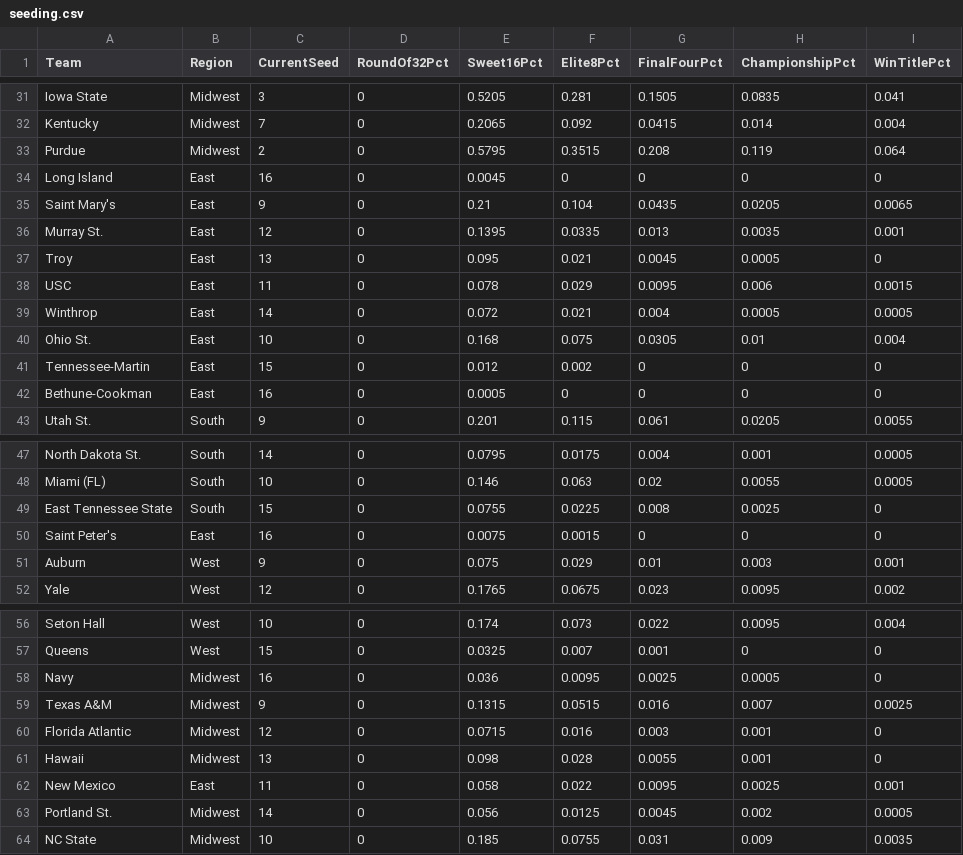
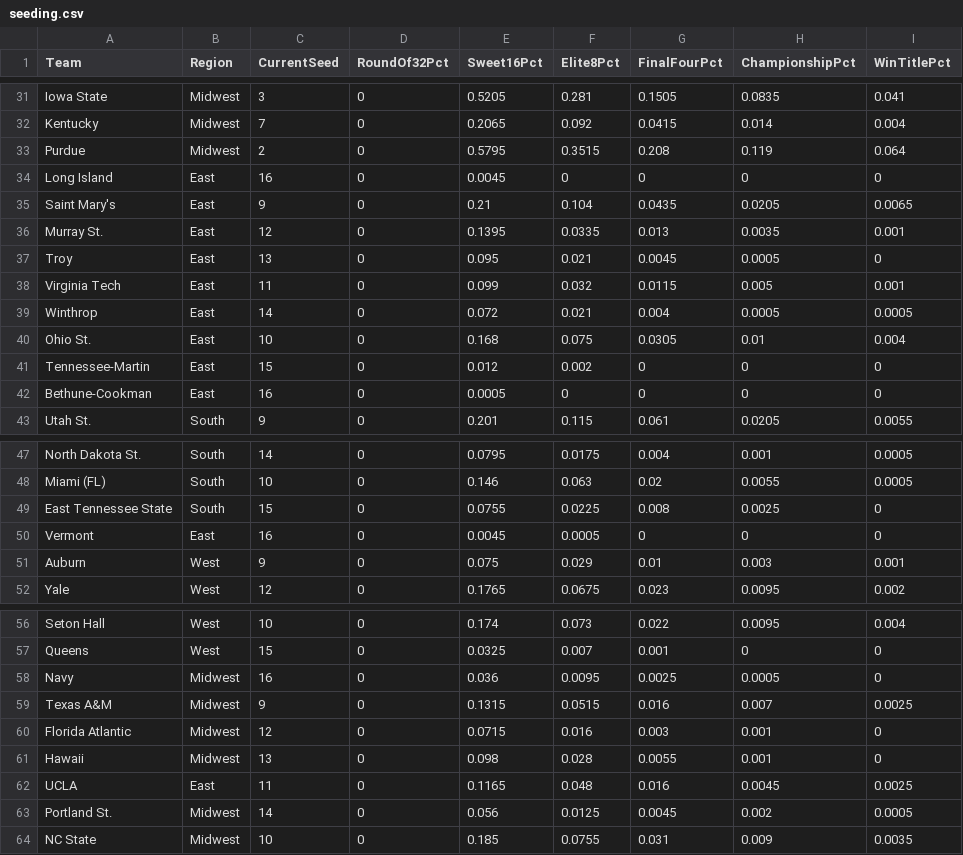
Before and after one commit to andrewbrantner-wq/bbmi, a CSV file: src/data/seeding/seeding.csv, drawn as a sheet; only a part is shown, gaps mark what is left out.

```diff
--- a/src/data/seeding/seeding.csv
+++ b/src/data/seeding/seeding.csv
@@ -37,3 +37,3 @@ Murray St.,East,12,0,0.1395,0.0335,0.013,0.0035,0.001
 Troy,East,13,0,0.095,0.021,0.0045,0.0005,0
-USC,East,11,0,0.078,0.029,0.0095,0.006,0.0015
+Virginia Tech,East,11,0,0.099,0.032,0.0115,0.005,0.001
 Winthrop,East,14,0,0.072,0.021,0.004,0.0005,0.0005
@@ -49,3 +49,3 @@ Miami (FL),South,10,0,0.146,0.063,0.02,0.0055,0.0005
 East Tennessee State,South,15,0,0.0755,0.0225,0.008,0.0025,0
-Saint Peter's,East,16,0,0.0075,0.0015,0,0,0
+Vermont,East,16,0,0.0045,0.0005,0,0,0
 Auburn,West,9,0,0.075,0.029,0.01,0.003,0.001
@@ -61,3 +61,3 @@ Florida Atlantic,Midwest,12,0,0.0715,0.016,0.003,0.001,0
 Hawaii,Midwest,13,0,0.098,0.028,0.0055,0.001,0
-New Mexico,East,11,0,0.058,0.022,0.0095,0.0025,0.001
+UCLA,East,11,0,0.1165,0.048,0.016,0.0045,0.0025
 Portland St.,Midwest,14,0,0.056,0.0125,0.0045,0.002,0.0005
```
Also changed, not shown: src/data/betting-lines/games.csv, 6 other files.
